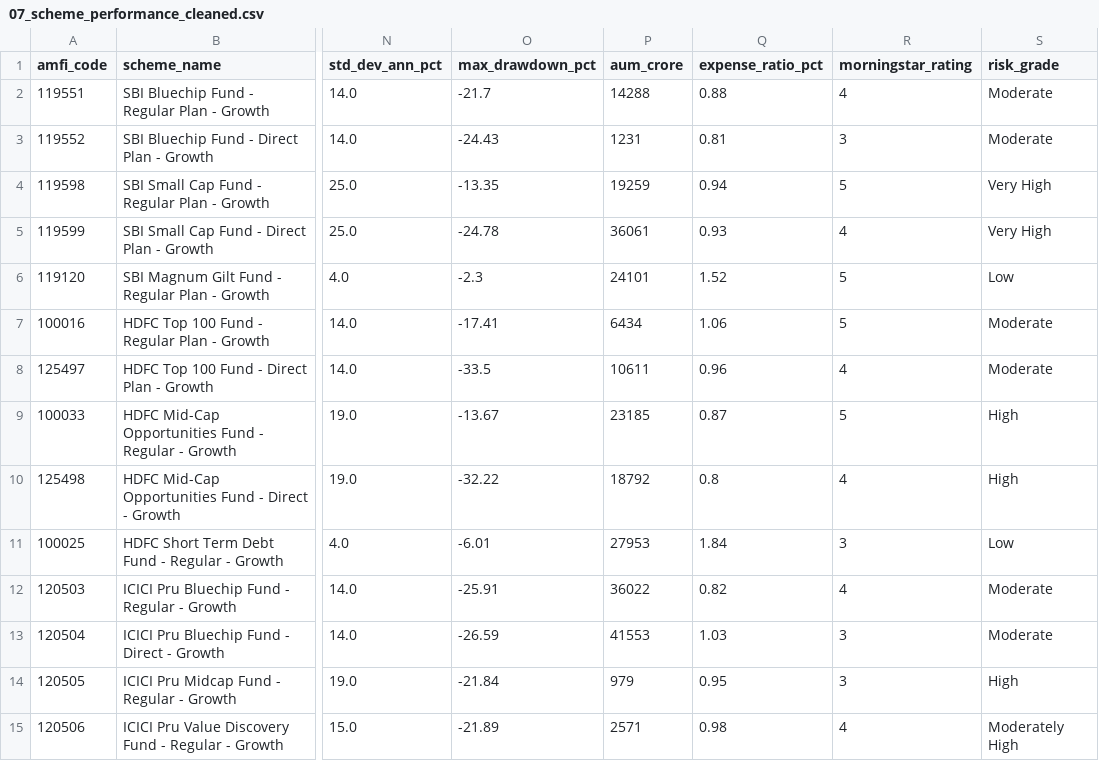
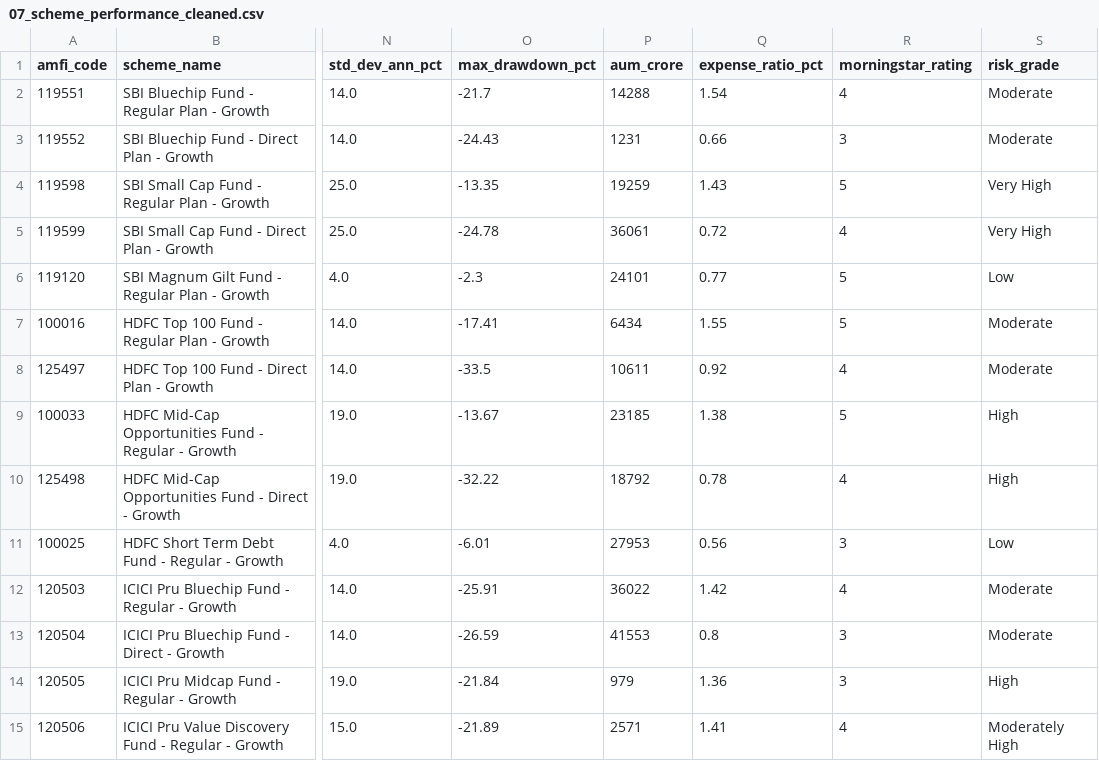
Before and after one commit to Manimaranpro/bluestock_mf_capstone, a CSV file: data/processed/07_scheme_performance_cleaned.csv, drawn as a sheet; only a part is shown, gaps mark what is left out; the diff covers the shown part only; the diff names each change by its address in the sheet, - before the commit and + after, or states it on an @@ line.

Commit message:
Day 14: Completed Sprint 2 Financial Ratio Engine and pushed all deliverables

```diff
--- a/data/processed/07_scheme_performance_cleaned.csv
+++ b/data/processed/07_scheme_performance_cleaned.csv
-Q2 (expense_ratio_pct): 0.88
+Q2 (expense_ratio_pct): 1.54
-Q3 (expense_ratio_pct): 0.81
+Q3 (expense_ratio_pct): 0.66
-Q4 (expense_ratio_pct): 0.94
+Q4 (expense_ratio_pct): 1.43
-Q5 (expense_ratio_pct): 0.93
+Q5 (expense_ratio_pct): 0.72
-Q6 (expense_ratio_pct): 1.52
+Q6 (expense_ratio_pct): 0.77
-Q7 (expense_ratio_pct): 1.06
+Q7 (expense_ratio_pct): 1.55
-Q8 (expense_ratio_pct): 0.96
+Q8 (expense_ratio_pct): 0.92
-Q9 (expense_ratio_pct): 0.87
+Q9 (expense_ratio_pct): 1.38
-Q10 (expense_ratio_pct): 0.8
+Q10 (expense_ratio_pct): 0.78
-Q11 (expense_ratio_pct): 1.84
+Q11 (expense_ratio_pct): 0.56
-Q12 (expense_ratio_pct): 0.82
+Q12 (expense_ratio_pct): 1.42
-Q13 (expense_ratio_pct): 1.03
+Q13 (expense_ratio_pct): 0.8
-Q14 (expense_ratio_pct): 0.95
+Q14 (expense_ratio_pct): 1.36
-Q15 (expense_ratio_pct): 0.98
+Q15 (expense_ratio_pct): 1.41
```
Also changed, not shown: 3 added rows and 23 edited cells elsewhere in this file, data/processed/fund_scorecard.csv, fund_scorecard.csv, 15 other files.
